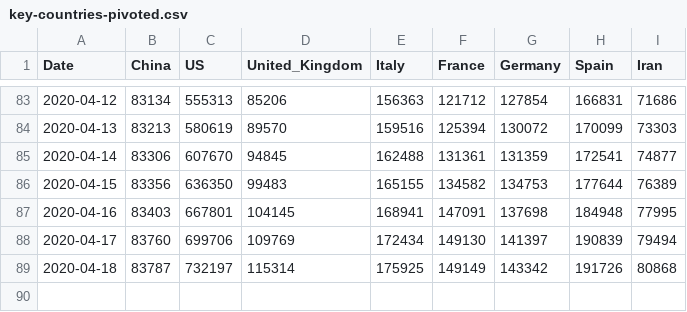
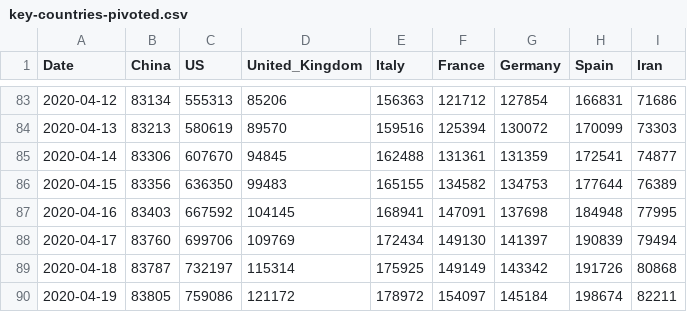
Before and after one commit to tomo-one/COVID-19-Statistics, a CSV file: data/key-countries-pivoted.csv, drawn as a sheet; only a part is shown, gaps mark what is left out.

```diff
--- a/data/key-countries-pivoted.csv
+++ b/data/key-countries-pivoted.csv
@@ -86,4 +86,5 @@ Date,China,US,United_Kingdom,Italy,France,Germany,Spain,Iran
 2020-04-15,83356,636350,99483,165155,134582,134753,177644,76389
-2020-04-16,83403,667801,104145,168941,147091,137698,184948,77995
+2020-04-16,83403,667592,104145,168941,147091,137698,184948,77995
 2020-04-17,83760,699706,109769,172434,149130,141397,190839,79494
 2020-04-18,83787,732197,115314,175925,149149,143342,191726,80868
+2020-04-19,83805,759086,121172,178972,154097,145184,198674,82211
```
Also changed, not shown: data/countries-aggregated.csv, data/worldwide-aggregated.csv, 4 other files.
